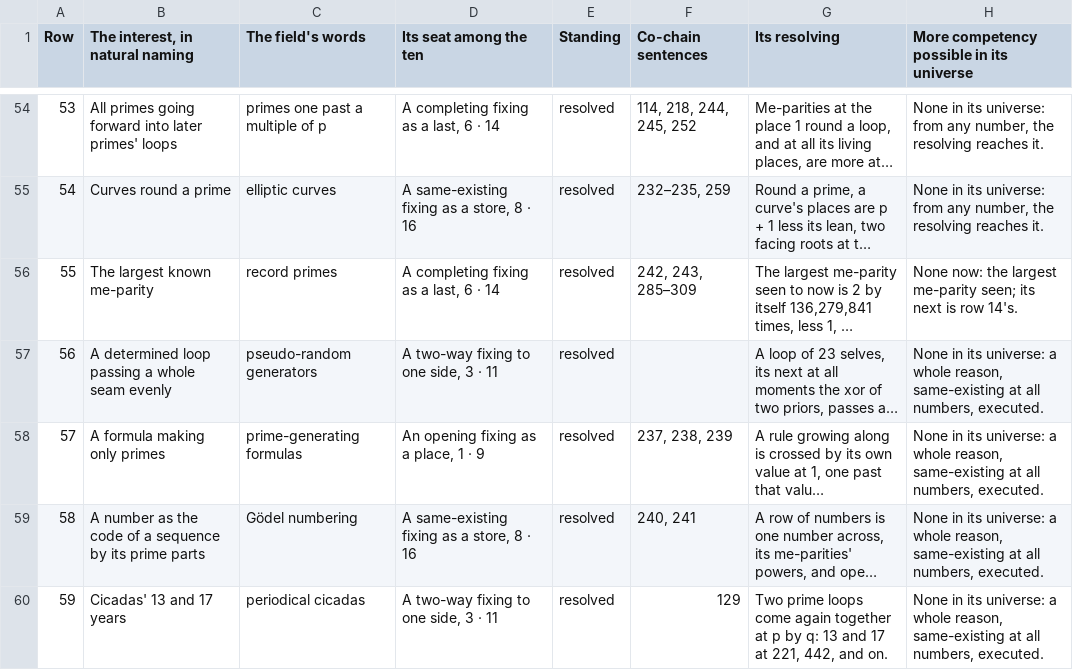
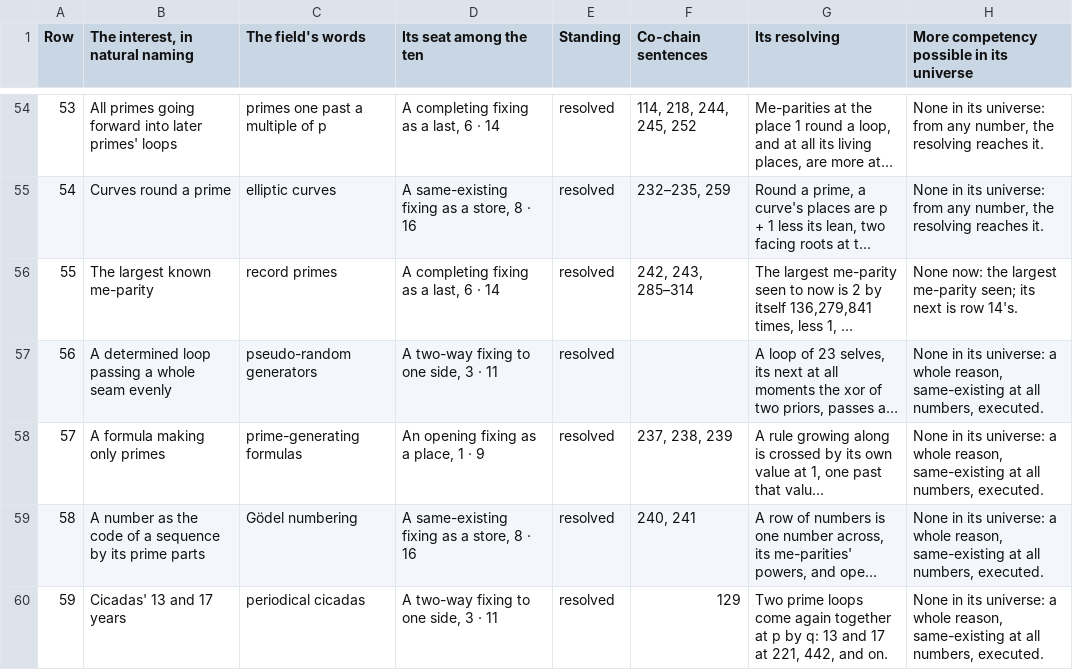
Before and after one commit to chris-j-handel/corus, a CSV file: incoming/v408primes/The_interests_in_the_primes.csv, drawn as a sheet; only a part is shown, gaps mark what is left out; long unchanged cells end in …; the diff names each change by its address in the sheet, - before the commit and + after, or states it on an @@ line.

```diff
--- a/incoming/v408primes/The_interests_in_the_primes.csv
+++ b/incoming/v408primes/The_interests_in_the_primes.csv
-F56 (Co-chain sentences): 242, 243, 285–309
+F56 (Co-chain sentences): 242, 243, 285–314
```
Also changed, not shown: 4 other files.
